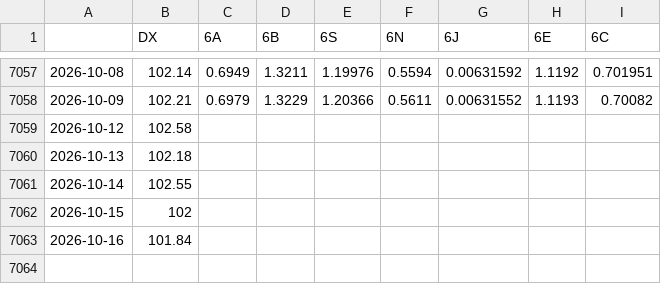
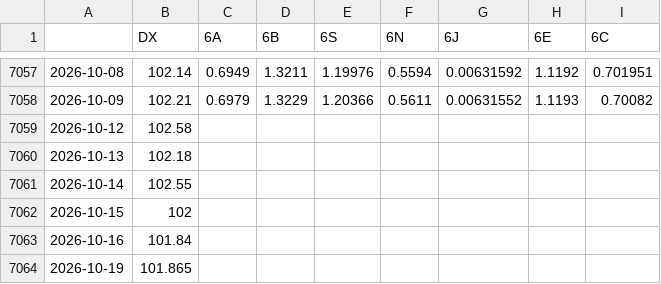
Before and after one commit to fynnluckas-source/trading-dashboard, a CSV file: daten/kurse_tag.csv, drawn as a sheet; only a part is shown, gaps mark what is left out; the diff names each change by its address in the sheet, - before the commit and + after, or states it on an @@ line.

```diff
--- a/daten/kurse_tag.csv
+++ b/daten/kurse_tag.csv
+row 7064: 2026-10-19 | 101.865
```
Also changed, not shown: daten/kurse_future_tag.csv.
